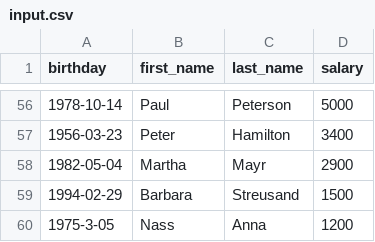
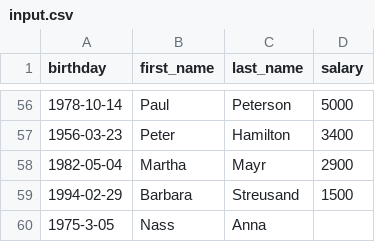
Before and after one commit to toreeeee/csv-refromat, a CSV file: input.csv, drawn as a sheet; only a part is shown, gaps mark what is left out.

```diff
--- a/input.csv
+++ b/input.csv
@@ -59,2 +59,2 @@
    1994-02-29   ,     Barbara    ,   Streusand   ,    1500
-    1975-3-05   ,      Nass      ,      Anna     ,    1200
+    1975-3-05   ,      Nass      ,      Anna     ,
```
Also changed, not shown: 2 other files.
